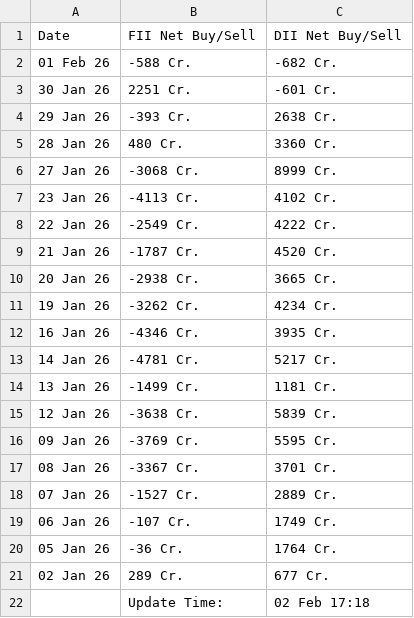
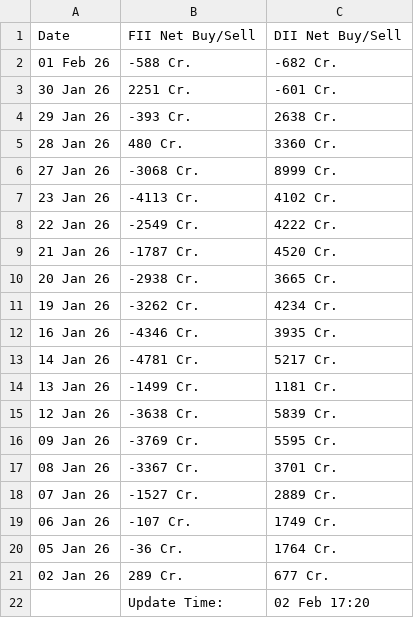
Before and after one commit to saikat-pundit/Index-NAVs, a CSV file: Data/Cash.csv, drawn as a sheet.

```diff
--- a/Data/Cash.csv
+++ b/Data/Cash.csv
@@ -21,2 +21,2 @@ Date,FII Net Buy/Sell,DII Net Buy/Sell
 02 Jan 26,289 Cr.,677 Cr.
-,Update Time:,02 Feb 17:18
+,Update Time:,02 Feb 17:20
```
Also changed, not shown: Data/BSE.csv, Data/Economic.csv, 6 other files.
